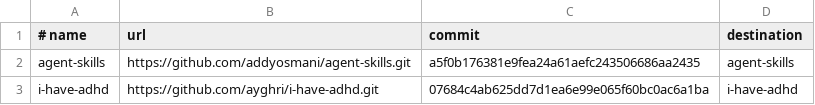
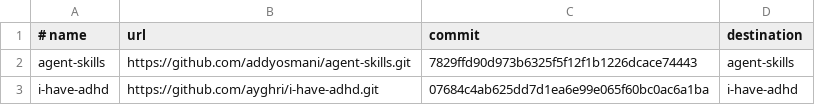
Before and after one commit to cookieyu2000/ai-agent-portable, a TSV file: manifests/sources.tsv, drawn as a sheet.

```diff
--- a/manifests/sources.tsv
+++ b/manifests/sources.tsv
@@ -1,3 +1,3 @@
 # name	url	commit	destination
-agent-skills	https://github.com/addyosmani/agent-skills.git	a5f0b176381e9fea24a61aefc243506686aa2435	agent-skills
+agent-skills	https://github.com/addyosmani/agent-skills.git	7829ffd90d973b6325f5f12f1b1226dcace74443	agent-skills
 i-have-adhd	https://github.com/ayghri/i-have-adhd.git	07684c4ab625dd7d1ea6e99e065f60bc0ac6a1ba	i-have-adhd
```
Also changed, not shown: 14 other files.
